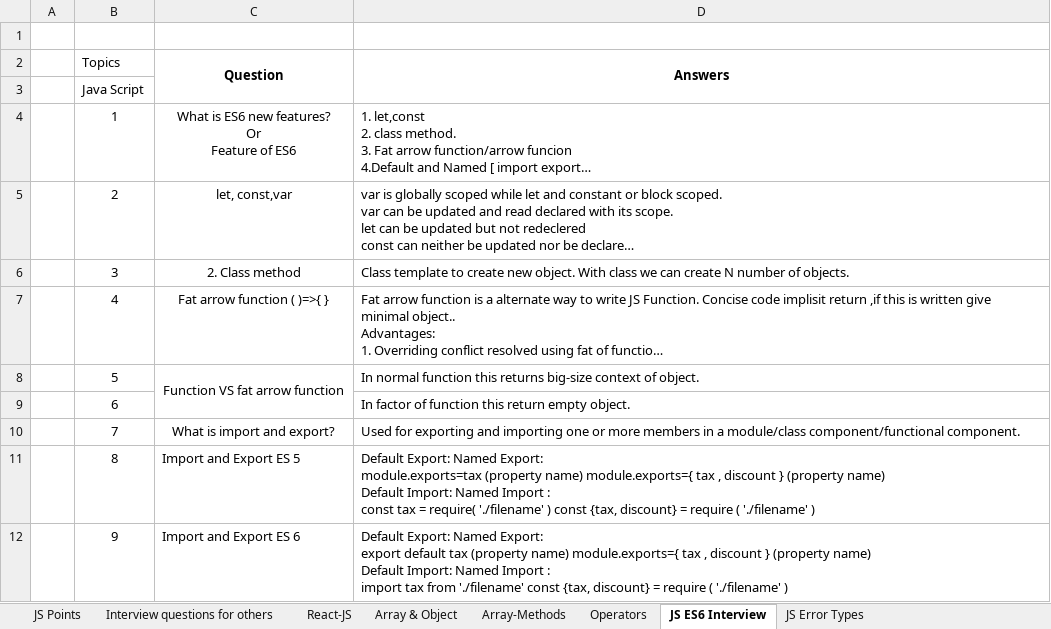
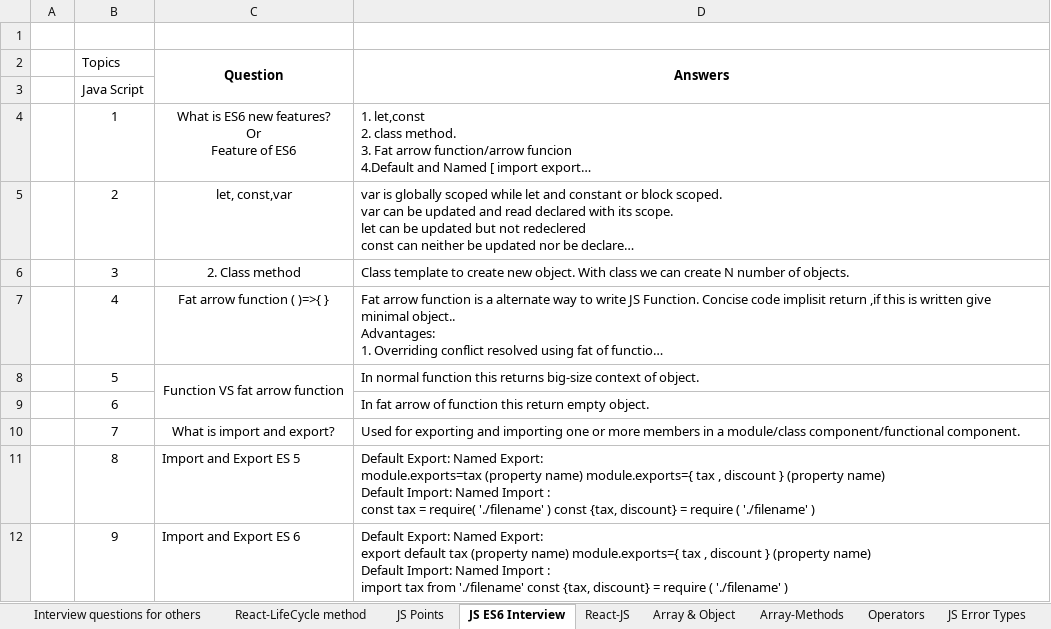
Before and after one commit to Mohd-Imad/Documentation, an Excel workbook: Interview preparation.xlsx, sheet JS ES6 Interview, drawn as a sheet; only a part is shown; long unchanged cells end in …; values as stored, in another font and other column widths than the file's, no borders; charts and pictures not drawn; the diff names each change by its address in the sheet, - before the commit and + after, or states it on an @@ line.

```diff
--- a/Interview preparation.xlsx (sheet JS ES6 Interview)
+++ b/Interview preparation.xlsx (sheet JS ES6 Interview)
+sheet tab: React-LifeCycle method
@@ sheet tab order changed: Interview questions for others | React-LifeCycle method | JS Points | JS ES6 Interview | React-JS | Array & Object | Array-Methods | Operators | JS Error Types @@
-D9 (Answers): In factor of function…
+D9 (Answers): In fat arrow of function…
```
Also changed, not shown: sheet Interview questions for others, charts or pictures.
